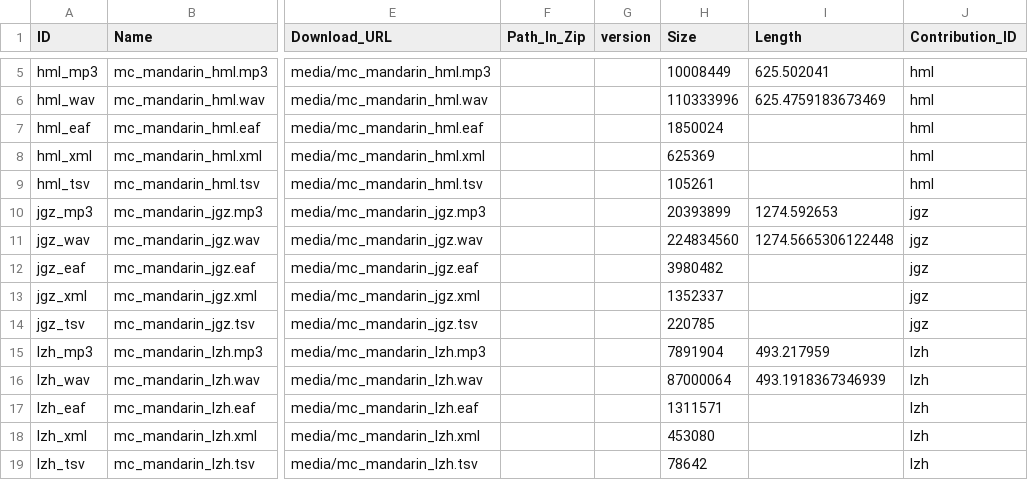
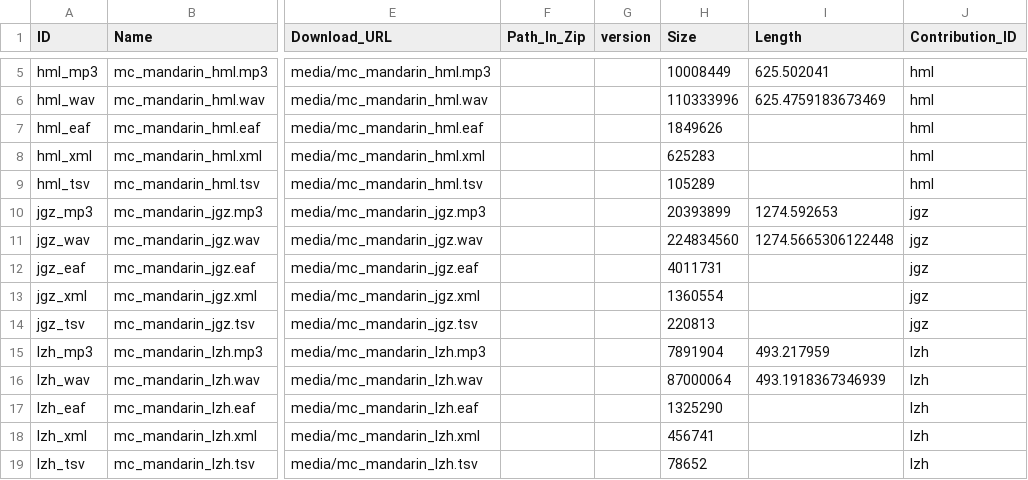
Before and after one commit to Multi-CAST/mcmandarin, a CSV file: cldf/media.csv, drawn as a sheet; only a part is shown, gaps mark what is left out; the diff names each change by its address in the sheet, - before the commit and + after, or states it on an @@ line.

```diff
--- a/cldf/media.csv
+++ b/cldf/media.csv
-H7 (Size): 1850024
+H7 (Size): 1849626
-H8 (Size): 625369
+H8 (Size): 625283
-H9 (Size): 105261
+H9 (Size): 105289
-H12 (Size): 3980482
+H12 (Size): 4011731
-H13 (Size): 1352337
+H13 (Size): 1360554
-H14 (Size): 220785
+H14 (Size): 220813
-H17 (Size): 1311571
+H17 (Size): 1325290
-H18 (Size): 453080
+H18 (Size): 456741
-H19 (Size): 78642
+H19 (Size): 78652
```
Also changed, not shown: cldf/media/mc_mandarin_hml.tsv, cldf/media/mc_mandarin_jgz.tsv, 14 other files.
